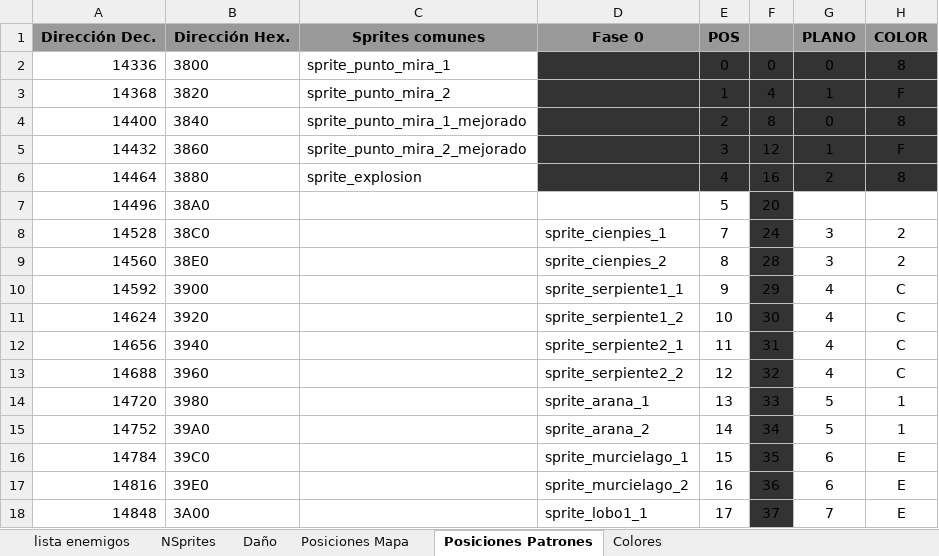
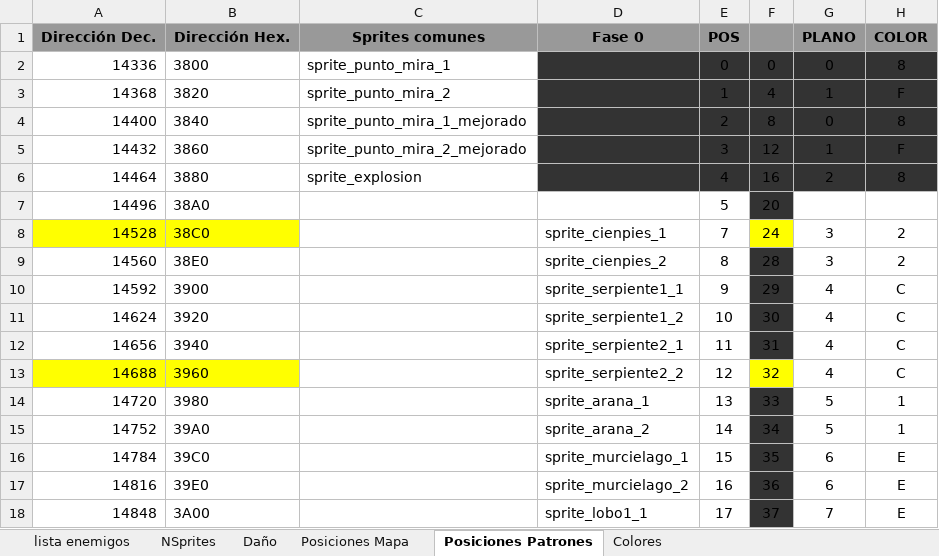
Before and after one commit to sakopaco/vampireslayer, an Excel workbook: doc/análisis posición en memoria sprites enemigos.xlsx, sheet Posiciones Patrones, drawn as a sheet; only a part is shown; values as stored, in another font and other column widths than the file's, no borders; the diff names each change by its address in the sheet, - before the commit and + after, or states it on an @@ line.

Commit message:
Corrige bug enemigos
Ya coge los datos de la estructura !!!!!
Próximo:
Definir posiciones donde aparecerá el cienpiés
Que vaya cambiando con el hearbeat la escena del cienpies

```diff
--- a/doc/análisis posición en memoria sprites enemigos.xlsx (sheet Posiciones Patrones)
+++ b/doc/análisis posición en memoria sprites enemigos.xlsx (sheet Posiciones Patrones)
-A8:B8 fill: none
+A8:B8 fill: #FFFF00
-F8 fill: #333333
+F8 fill: #FFFF00
-A13:B13 fill: none
+A13:B13 fill: #FFFF00
-F13 fill: #333333
+F13 fill: #FFFF00
```
Also changed, not shown: 6 other files.
